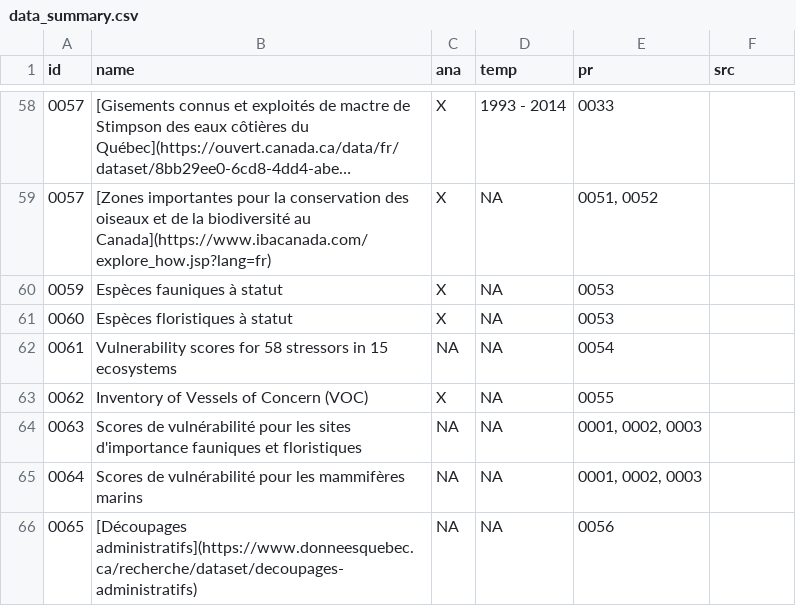
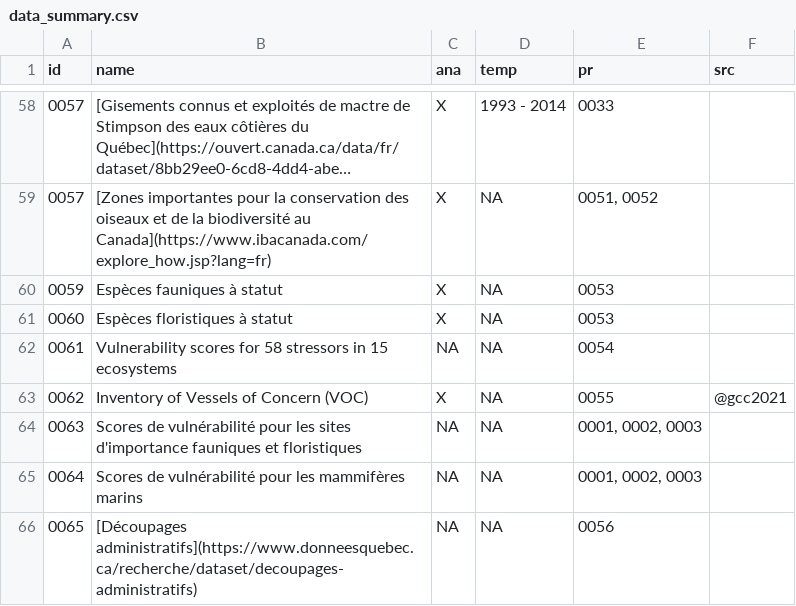
Before and after one commit to EffetsCumulatifsNavigation/ceanav, a CSV file: data/data-metadata/data_summary.csv, drawn as a sheet; only a part is shown, gaps mark what is left out; long unchanged cells end in ….

```diff
--- a/data/data-metadata/data_summary.csv
+++ b/data/data-metadata/data_summary.csv
@@ -62,3 +62,3 @@
 "0061","Vulnerability scores for 58 stressors in 15 ecosystems",NA,NA,"0054",""
-"0062","Inventory of Vessels of Concern (VOC)","X",NA,"0055",""
+"0062","Inventory of Vessels of Concern (VOC)","X",NA,"0055","@gcc2021"
 "0063","Scores de vulnérabilité pour les sites d'importance fauniques et floristiques",NA,NA,"0001, 0002, 0003",""
```
Also changed, not shown: data/data-contact/contact.csv, data/data-metadata/metadata_stresseurs.csv, 8 other files.
